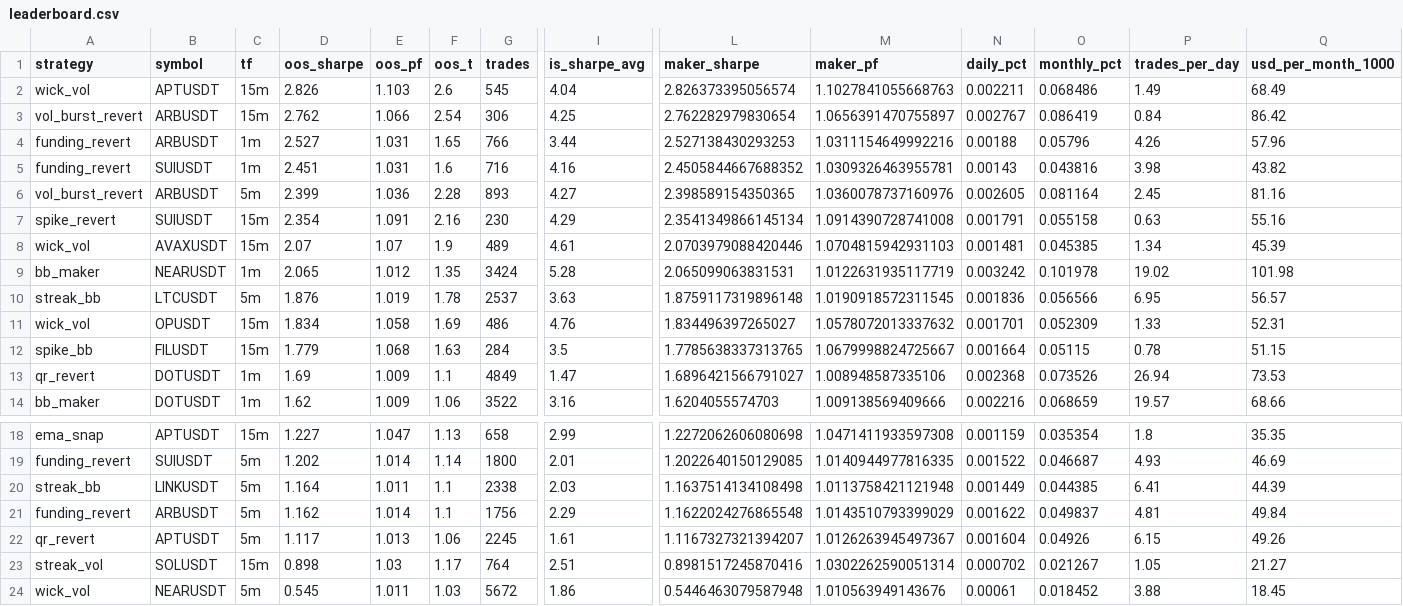
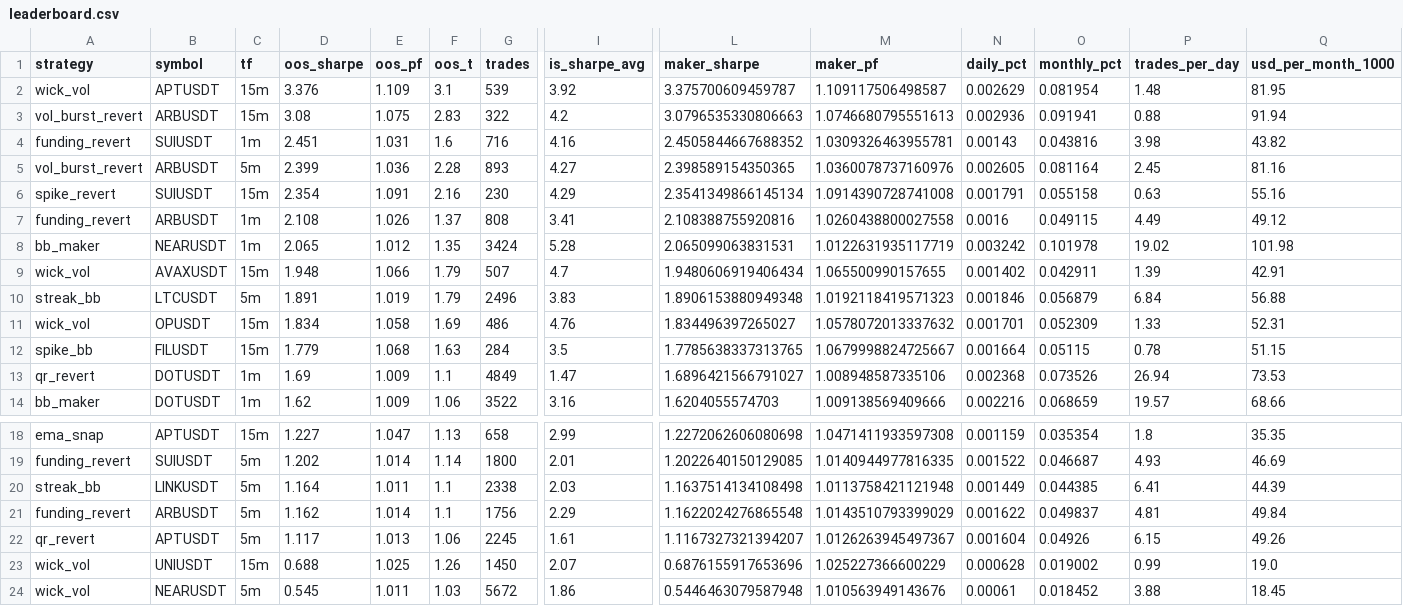
Before and after one commit to davletovaalmira11-creator/my-termux-project, a CSV file: scalp-lab/reports/leaderboard.csv, drawn as a sheet; only a part is shown, gaps mark what is left out; removed rows and columns are numbered as before the commit, all else as after; rows hold the shown columns only; the diff names each change by its address in the sheet, - before the commit and + after, or states it on an @@ line.

```diff
--- a/scalp-lab/reports/leaderboard.csv
+++ b/scalp-lab/reports/leaderboard.csv
-row 2: wick_vol | APTUSDT | 15m | 2.826 | 1.103 | 2.6 | 545 | 4.04 | 2.826373395056574 | 1.1027841055668763 | 0.002211 | 0.068486 | 1.49 | 68.49
+row 2: wick_vol | APTUSDT | 15m | 3.376 | 1.109 | 3.1 | 539 | 3.92 | 3.375700609459787 | 1.109117506498587 | 0.002629 | 0.081954 | 1.48 | 81.95
-D3 (oos_sharpe): 2.762
+D3 (oos_sharpe): 3.08
-E3 (oos_pf): 1.066
+E3 (oos_pf): 1.075
-F3 (oos_t): 2.54
+F3 (oos_t): 2.83
-G3 (trades): 306
+G3 (trades): 322
-I3 (is_sharpe_avg): 4.25
+I3 (is_sharpe_avg): 4.2
-L3 (maker_sharpe): 2.762282979830654
+L3 (maker_sharpe): 3.0796535330806663
-M3 (maker_pf): 1.0656391470755897
+M3 (maker_pf): 1.0746680795551613
-N3 (daily_pct): 0.002767
+N3 (daily_pct): 0.002936
-O3 (monthly_pct): 0.086419
+O3 (monthly_pct): 0.091941
-P3 (trades_per_day): 0.84
+P3 (trades_per_day): 0.88
-Q3 (usd_per_month_1000): 86.42
+Q3 (usd_per_month_1000): 91.94
-row 4: funding_revert | ARBUSDT | 1m | 2.527 | 1.031 | 1.65 | 766 | 3.44 | 2.527138430293253 | 1.0311154649992216 | 0.00188 | 0.05796 | 4.26 | 57.96
-row 8: wick_vol | AVAXUSDT | 15m | 2.07 | 1.07 | 1.9 | 489 | 4.61 | 2.0703979088420446 | 1.0704815942931103 | 0.001481 | 0.045385 | 1.34 | 45.39
+row 7: funding_revert | ARBUSDT | 1m | 2.108 | 1.026 | 1.37 | 808 | 3.41 | 2.108388755920816 | 1.0260438800027558 | 0.0016 | 0.049115 | 4.49 | 49.12
+row 9: wick_vol | AVAXUSDT | 15m | 1.948 | 1.066 | 1.79 | 507 | 4.7 | 1.9480606919406434 | 1.065500990157655 | 0.001402 | 0.042911 | 1.39 | 42.91
-D10 (oos_sharpe): 1.876
+D10 (oos_sharpe): 1.891
-F10 (oos_t): 1.78
+F10 (oos_t): 1.79
-G10 (trades): 2537
+G10 (trades): 2496
-I10 (is_sharpe_avg): 3.63
+I10 (is_sharpe_avg): 3.83
-L10 (maker_sharpe): 1.8759117319896148
+L10 (maker_sharpe): 1.8906153880949348
-M10 (maker_pf): 1.0190918572311545
+M10 (maker_pf): 1.0192118419571323
-N10 (daily_pct): 0.001836
+N10 (daily_pct): 0.001846
-O10 (monthly_pct): 0.056566
+O10 (monthly_pct): 0.056879
-P10 (trades_per_day): 6.95
+P10 (trades_per_day): 6.84
-Q10 (usd_per_month_1000): 56.57
+Q10 (usd_per_month_1000): 56.88
-row 23: streak_vol | SOLUSDT | 15m | 0.898 | 1.03 | 1.17 | 764 | 2.51 | 0.8981517245870416 | 1.0302262590051314 | 0.000702 | 0.021267 | 1.05 | 21.27
+row 23: wick_vol | UNIUSDT | 15m | 0.688 | 1.025 | 1.26 | 1450 | 2.07 | 0.6876155917653696 | 1.025227366600229 | 0.000628 | 0.019002 | 0.99 | 19.0
```
Also changed, not shown: scalp-lab/reports/archive.csv, 2 other files.
